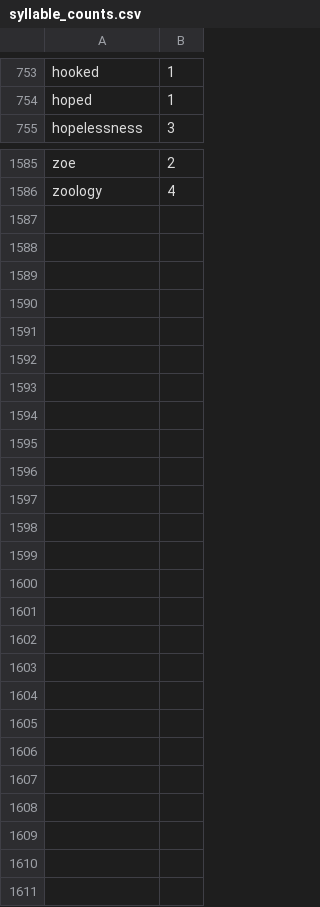
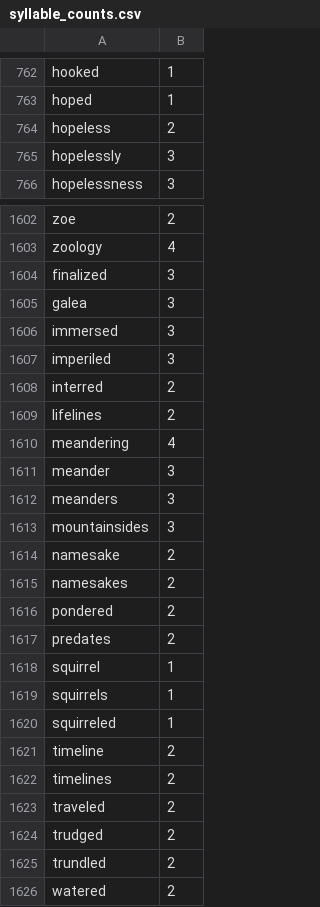
Before and after one commit to harrisj/nyt-haiku-python, a CSV file: nyt_haiku/data/syllable_counts.csv, drawn as a sheet; only a part is shown, gaps mark what is left out; the diff covers the shown part only.

Commit message:
A few more syllable count adjustments

```diff
--- a/nyt_haiku/data/syllable_counts.csv
+++ b/nyt_haiku/data/syllable_counts.csv
@@ -754,2 +763,4 @@ hooked,1
 hoped,1
+hopeless,2
+hopelessly,3
 hopelessness,3
@@ -1586 +1603,24 @@ zoe,2
 zoology,4
+finalized,3
+galea,3
+immersed,3
+imperiled,3
+interred,2
+lifelines,2
+meandering,4
+meander,3
+meanders,3
+mountainsides,3
+namesake,2
+namesakes,2
+pondered,2
+predates,2
+squirrel,1
+squirrels,1
+squirreled,1
+timeline,2
+timelines,2
+traveled,2
+trudged,2
+trundled,2
+watered,2
```
Also changed, not shown: 15 added rows elsewhere in this file.
